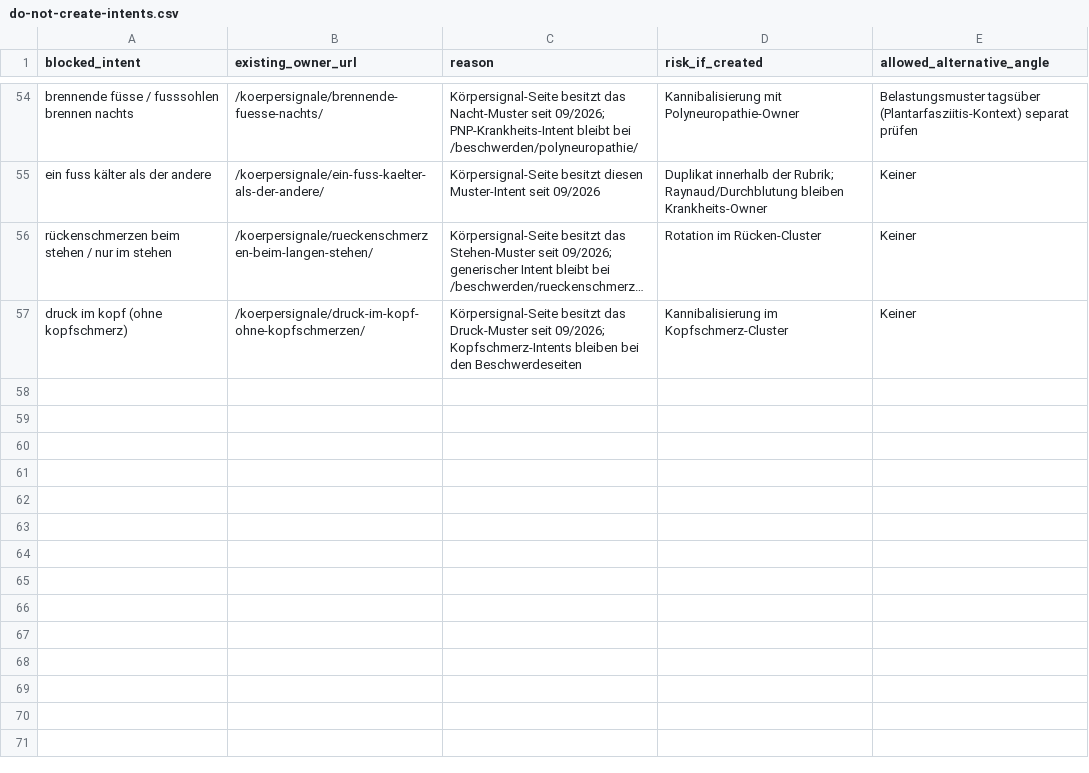
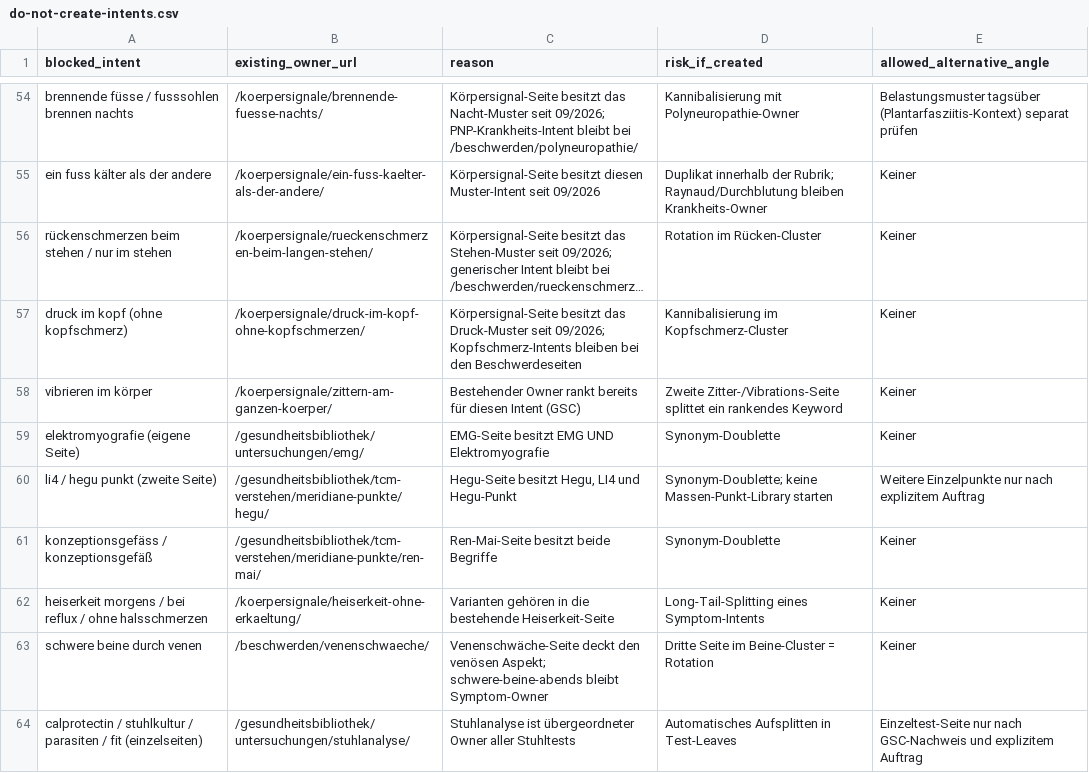
Before and after one commit to Thehwang88/tcm-ch, a CSV file: seo/do-not-create-intents.csv, drawn as a sheet; only a part is shown, gaps mark what is left out; long unchanged cells end in …; the diff names each change by its address in the sheet, - before the commit and + after, or states it on an @@ line.

```diff
--- a/seo/do-not-create-intents.csv
+++ b/seo/do-not-create-intents.csv
+row 58: vibrieren im körper | /koerpersignale/zittern-am-ganzen-koerper/ | Bestehender Owner rankt bereits für diesen Intent (GSC) | Zweite Zitter-/Vibrations-Seite splittet ein rankendes Keyword | Keiner
+row 59: elektromyografie (eigene Seite) | /gesundheitsbibliothek/untersuchungen/emg/ | EMG-Seite besitzt EMG UND Elektromyografie | Synonym-Doublette | Keiner
+row 60: li4 / hegu punkt (zweite Seite) | /gesundheitsbibliothek/tcm-verstehen/meridiane-punkte/hegu/ | Hegu-Seite besitzt Hegu, LI4 und Hegu-Punkt | Synonym-Doublette; keine Massen-Punkt-Library starten | Weitere Einzelpunkte nur nach explizitem Auftrag
+row 61: konzeptionsgefäss / konzeptionsgefäß | /gesundheitsbibliothek/tcm-verstehen/meridiane-punkte/ren-mai/ | Ren-Mai-Seite besitzt beide Begriffe | Synonym-Doublette | Keiner
+row 62: heiserkeit morgens / bei reflux / ohne halsschmerzen | /koerpersignale/heiserkeit-ohne-erkaeltung/ | Varianten gehören in die bestehende Heiserkeit-Seite | Long-Tail-Splitting eines Symptom-Intents | Keiner
+row 63: schwere beine durch venen | /beschwerden/venenschwaeche/ | Venenschwäche-Seite deckt den venösen Aspekt; schwere-beine-abends bleibt Symptom-Owner | Dritte Seite im Beine-Cluster = Rotation | Keiner
+row 64: calprotectin / stuhlkultur / parasiten / fit (einzelseiten) | /gesundheitsbibliothek/untersuchungen/stuhlanalyse/ | Stuhlanalyse ist übergeordneter Owner aller Stuhltests | Automatisches Aufsplitten in Test-Leaves | Einzeltest-Seite nur nach GSC-Nachweis und explizitem Auftrag
```
Also changed, not shown: seo/master-keyword-url-map.csv, 16 other files.
